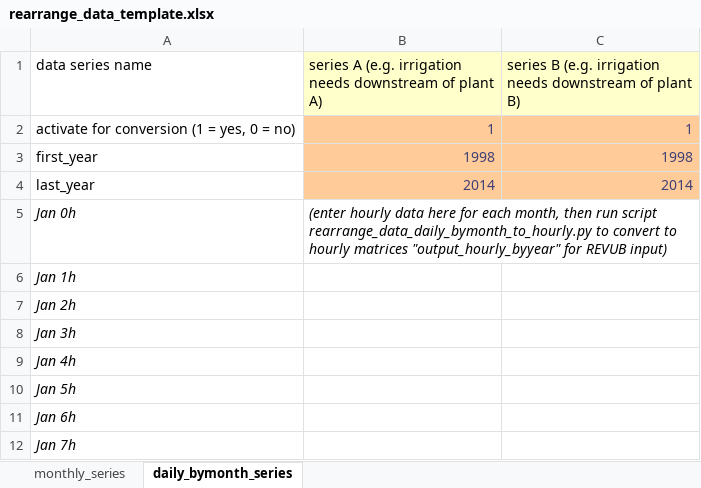
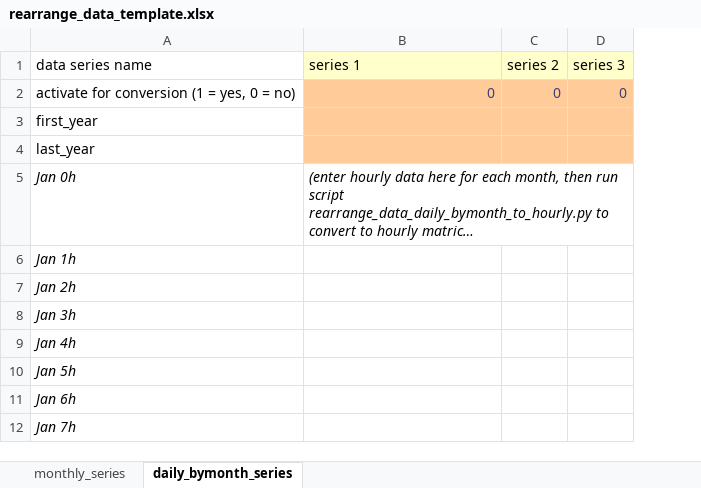
Before and after one commit to VUB-HYDR/REVUB, an Excel workbook: 3_Auxiliary_scripts/rearrange_data_template.xlsx, sheet daily_bymonth_series, drawn as a sheet; only a part is shown; long unchanged cells end in …; values as stored, in another font and other column widths than the file's, no borders; removed rows and columns are numbered as before the commit, all else as after; the diff names each change by its address in the sheet, - before the commit and + after, or states it on an @@ line.

```diff
--- a/3_Auxiliary_scripts/rearrange_data_template.xlsx (sheet daily_bymonth_series)
+++ b/3_Auxiliary_scripts/rearrange_data_template.xlsx (sheet daily_bymonth_series)
-column C, rows 1-4: series B (e.g. irrigation needs downstream of plant B) | 1 | 1998 | 2014
+column C (series 2), row 2: 0
+column D (series 3), row 2: 0
-B1: series A (e.g. irrigation needs downstream of plant A)
+B1: series 1
-B2 (series 1): 1
+B2 (series 1): 0
-B3 (series 1): 1998
+B3 (series 1): (empty)
-B4 (series 1): 2014
+B4 (series 1): (empty)
```
Also changed, not shown: sheet monthly_series, 2_REVUB_control_files/parameters_simulation.xlsx, 2_REVUB_control_files/plotting_settings.xlsx, 4 other files.
